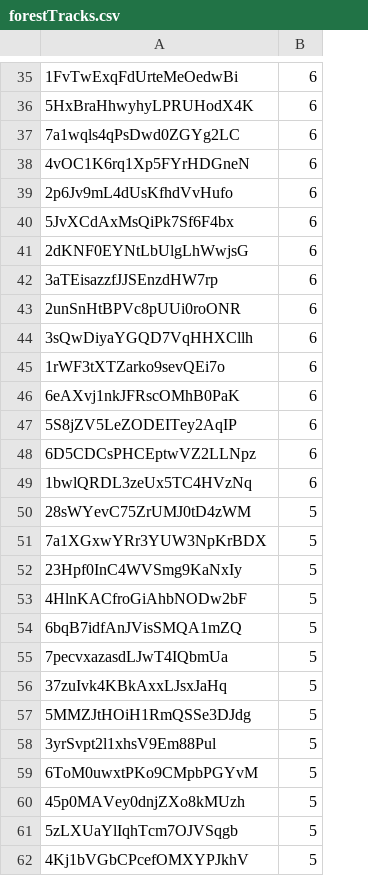
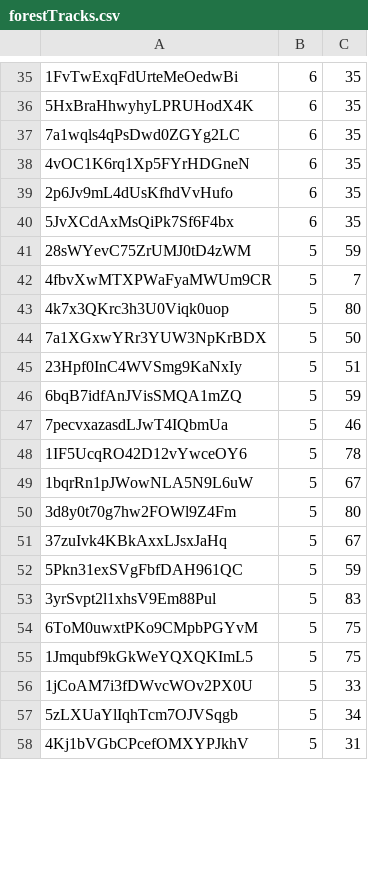
Before and after one commit to cs-22-sw-8-07/recommender_data, a CSV file: trackFrequencies/forestTracks.csv, drawn as a sheet; only a part is shown, gaps mark what is left out; removed rows and columns are numbered as before the commit, all else as after; the diff covers the shown part only; the diff names each change by its address in the sheet, - before the commit and + after, or states it on an @@ line.

```diff
--- a/trackFrequencies/forestTracks.csv
+++ b/trackFrequencies/forestTracks.csv
+column C, rows 35-41: 35 | 35 | 35 | 35 | 35 | 35 | 59; rows 44-47: 50 | 51 | 59 | 46; rows 51-54: 67 | 59 | 83 | 75; rows 56-58: 33 | 34 | 31
@@ row 41 moved to row 22: 2dKNF0EYNtLbUlgLhWwjsG @@
@@ row 42 moved to row 23: 3aTEisazzfJJSEnzdHW7rp @@
@@ row 43 moved to row 24: 2unSnHtBPVc8pUUi0roONR @@
@@ row 44 moved to row 25: 3sQwDiyaYGQD7VqHHXCllh @@
@@ row 45 moved to row 26: 1rWF3tXTZarko9sevQEi7o @@
@@ row 46 moved to row 27: 6eAXvj1nkJFRscOMhB0PaK @@
@@ row 47 moved to row 28: 5S8jZV5LeZODEITey2AqIP @@
@@ row 48 moved to row 29: 6D5CDCsPHCEptwVZ2LLNpz @@
@@ row 49 moved to row 30: 1bwlQRDL3zeUx5TC4HVzNq @@
+row 42: 4fbvXwMTXPWaFyaMWUm9CR | 5 | 7
+row 43: 4k7x3QKrc3h3U0Viqk0uop | 5 | 80
-row 53: 4HlnKACfroGiAhbNODw2bF | 5
+row 48: 1IF5UcqRO42D12vYwceOY6 | 5 | 78
+row 49: 1bqrRn1pJWowNLA5N9L6uW | 5 | 67
+row 50: 3d8y0t70g7hw2FOWl9Z4Fm | 5 | 80
-A52: 5MMZJtHOiH1RmQSSe3DJdg
+A52: 5Pkn31exSVgFbfDAH961QC
+row 55: 1Jmqubf9kGkWeYQXQKImL5 | 5 | 75
-A56: 45p0MAVey0dnjZXo8kMUzh
+A56: 1jCoAM7i3fDWvcWOv2PX0U
```
Also changed, not shown: 7 added rows, 12 removed rows, 5 moved rows and 6 edited cells elsewhere in this file, trackFrequencies/beachTracks.csv, trackFrequencies/churchTracks.csv, 13 other files.
